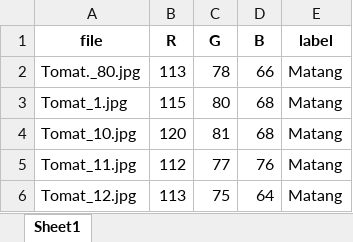
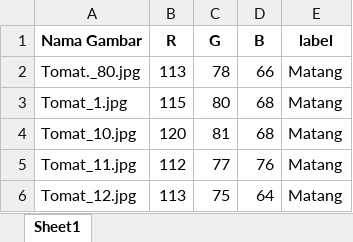
Before and after one commit to lailadwikartikasari/PCV_SistemCerdas_Tomat.In, an Excel workbook: hasil_ekstraksi.xlsx, sheet Sheet1, drawn as a sheet; only a part is shown; values as stored, in another font and other column widths than the file's, no borders; the diff names each change by its address in the sheet, - before the commit and + after, or states it on an @@ line.

```diff
--- a/hasil_ekstraksi.xlsx (sheet Sheet1)
+++ b/hasil_ekstraksi.xlsx (sheet Sheet1)
-A1: file
+A1: Nama Gambar
```
Also changed, not shown: 1 other file.
